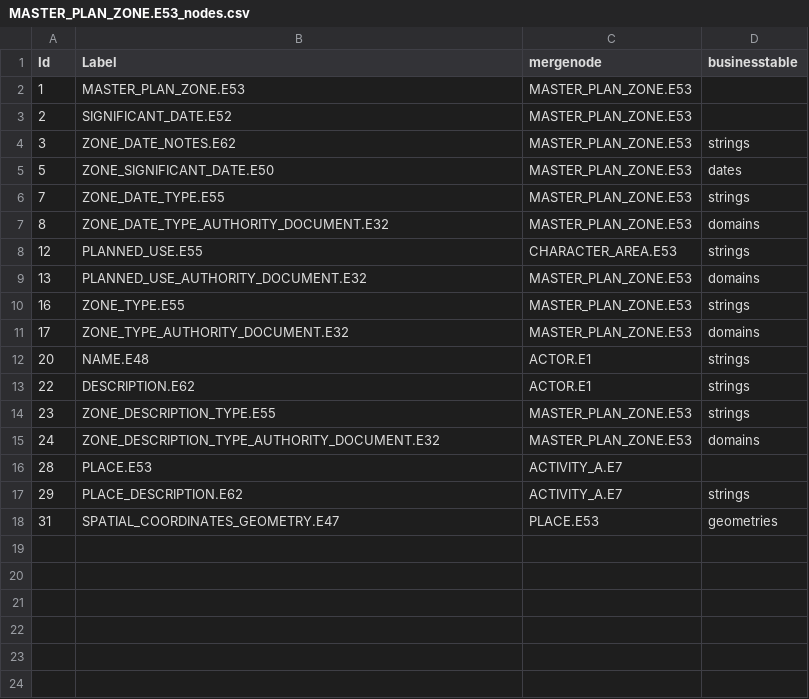
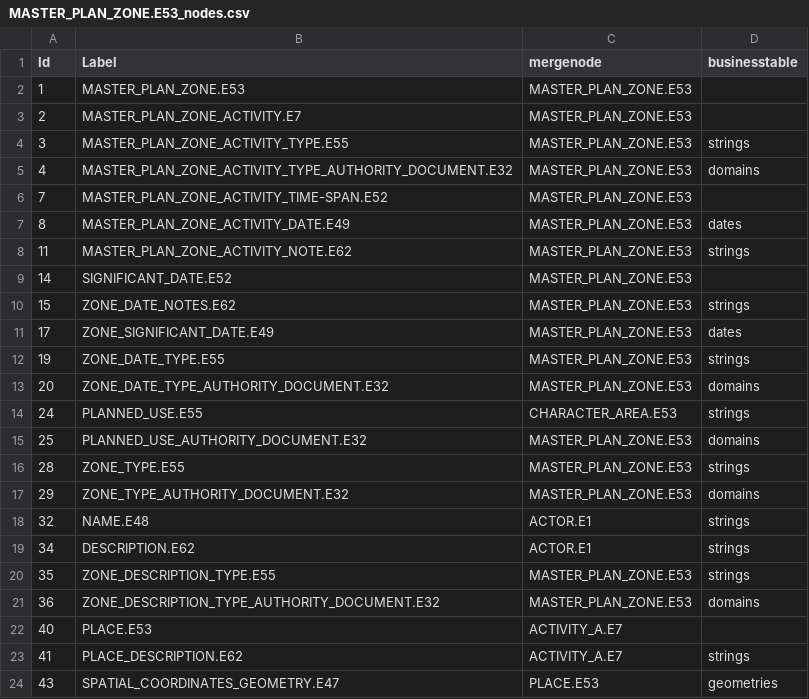
Before and after one commit to legiongis/afrh, a CSV file: afrh/source_data/resource_graphs/MASTER_PLAN_ZONE.E53_nodes.csv, drawn as a sheet.

Commit message:
update area resource graphs

```diff
--- a/afrh/source_data/resource_graphs/MASTER_PLAN_ZONE.E53_nodes.csv
+++ b/afrh/source_data/resource_graphs/MASTER_PLAN_ZONE.E53_nodes.csv
@@ -2,17 +2,23 @@ Id,Label,mergenode,businesstable
 1,MASTER_PLAN_ZONE.E53,MASTER_PLAN_ZONE.E53,
-2,SIGNIFICANT_DATE.E52,MASTER_PLAN_ZONE.E53,
-3,ZONE_DATE_NOTES.E62,MASTER_PLAN_ZONE.E53,strings
-5,ZONE_SIGNIFICANT_DATE.E50,MASTER_PLAN_ZONE.E53,dates
-7,ZONE_DATE_TYPE.E55,MASTER_PLAN_ZONE.E53,strings
-8,ZONE_DATE_TYPE_AUTHORITY_DOCUMENT.E32,MASTER_PLAN_ZONE.E53,domains
-12,PLANNED_USE.E55,CHARACTER_AREA.E53,strings
-13,PLANNED_USE_AUTHORITY_DOCUMENT.E32,MASTER_PLAN_ZONE.E53,domains
-16,ZONE_TYPE.E55,MASTER_PLAN_ZONE.E53,strings
-17,ZONE_TYPE_AUTHORITY_DOCUMENT.E32,MASTER_PLAN_ZONE.E53,domains
-20,NAME.E48,ACTOR.E1,strings
-22,DESCRIPTION.E62,ACTOR.E1,strings
-23,ZONE_DESCRIPTION_TYPE.E55,MASTER_PLAN_ZONE.E53,strings
-24,ZONE_DESCRIPTION_TYPE_AUTHORITY_DOCUMENT.E32,MASTER_PLAN_ZONE.E53,domains
-28,PLACE.E53,ACTIVITY_A.E7,
-29,PLACE_DESCRIPTION.E62,ACTIVITY_A.E7,strings
-31,SPATIAL_COORDINATES_GEOMETRY.E47,PLACE.E53,geometries
+2,MASTER_PLAN_ZONE_ACTIVITY.E7,MASTER_PLAN_ZONE.E53,
+3,MASTER_PLAN_ZONE_ACTIVITY_TYPE.E55,MASTER_PLAN_ZONE.E53,strings
+4,MASTER_PLAN_ZONE_ACTIVITY_TYPE_AUTHORITY_DOCUMENT.E32,MASTER_PLAN_ZONE.E53,domains
+7,MASTER_PLAN_ZONE_ACTIVITY_TIME-SPAN.E52,MASTER_PLAN_ZONE.E53,
+8,MASTER_PLAN_ZONE_ACTIVITY_DATE.E49,MASTER_PLAN_ZONE.E53,dates
+11,MASTER_PLAN_ZONE_ACTIVITY_NOTE.E62,MASTER_PLAN_ZONE.E53,strings
+14,SIGNIFICANT_DATE.E52,MASTER_PLAN_ZONE.E53,
+15,ZONE_DATE_NOTES.E62,MASTER_PLAN_ZONE.E53,strings
+17,ZONE_SIGNIFICANT_DATE.E49,MASTER_PLAN_ZONE.E53,dates
+19,ZONE_DATE_TYPE.E55,MASTER_PLAN_ZONE.E53,strings
+20,ZONE_DATE_TYPE_AUTHORITY_DOCUMENT.E32,MASTER_PLAN_ZONE.E53,domains
+24,PLANNED_USE.E55,CHARACTER_AREA.E53,strings
+25,PLANNED_USE_AUTHORITY_DOCUMENT.E32,MASTER_PLAN_ZONE.E53,domains
+28,ZONE_TYPE.E55,MASTER_PLAN_ZONE.E53,strings
+29,ZONE_TYPE_AUTHORITY_DOCUMENT.E32,MASTER_PLAN_ZONE.E53,domains
+32,NAME.E48,ACTOR.E1,strings
+34,DESCRIPTION.E62,ACTOR.E1,strings
+35,ZONE_DESCRIPTION_TYPE.E55,MASTER_PLAN_ZONE.E53,strings
+36,ZONE_DESCRIPTION_TYPE_AUTHORITY_DOCUMENT.E32,MASTER_PLAN_ZONE.E53,domains
+40,PLACE.E53,ACTIVITY_A.E7,
+41,PLACE_DESCRIPTION.E62,ACTIVITY_A.E7,strings
+43,SPATIAL_COORDINATES_GEOMETRY.E47,PLACE.E53,geometries
```
Also changed, not shown: afrh/source_data/resource_graphs/ARCHAEOLOGICAL_ZONE.E53_edges.csv, afrh/source_data/resource_graphs/ARCHAEOLOGICAL_ZONE.E53_nodes.csv, 3 other files.
